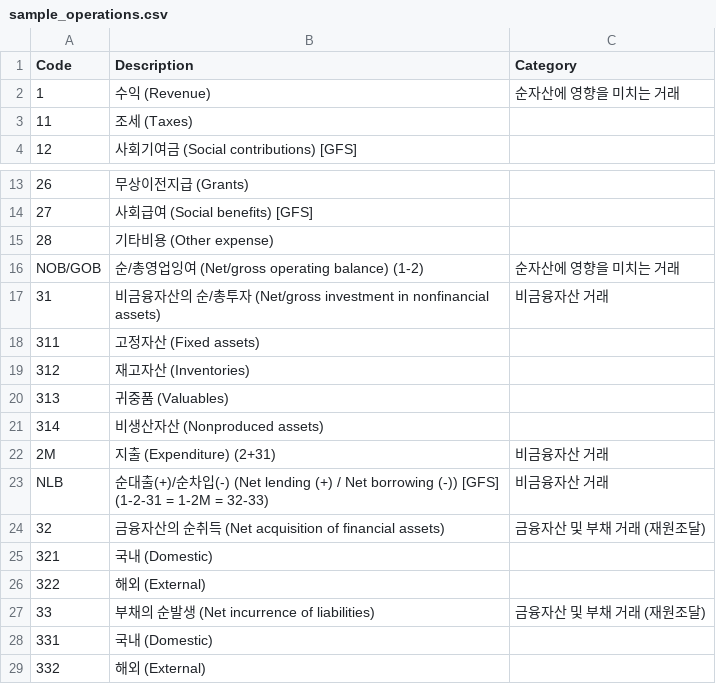
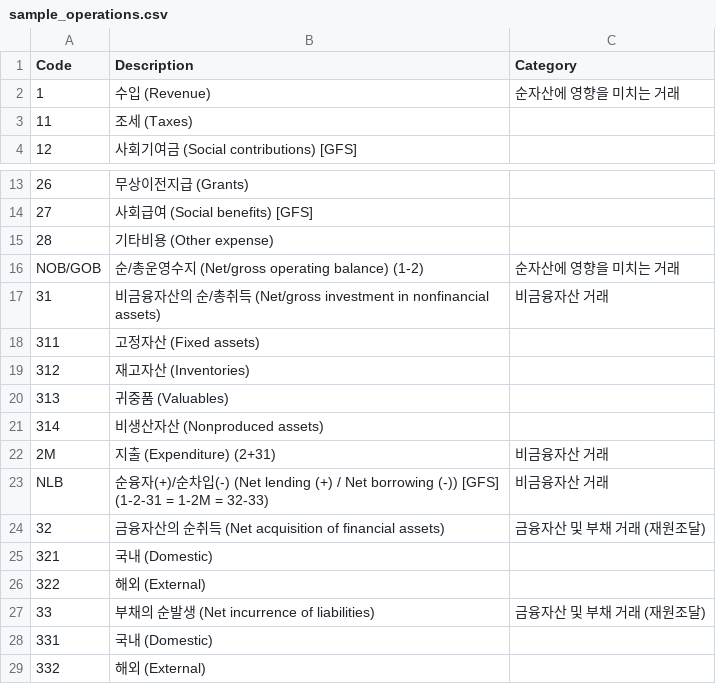
Before and after one commit to fiscalmap/fiscalmap.github.io, a CSV file: quartz/static/sample_operations.csv, drawn as a sheet; only a part is shown, gaps mark what is left out.

Commit message:
vault backup: 20260116

```diff
--- a/quartz/static/sample_operations.csv
+++ b/quartz/static/sample_operations.csv
@@ -1,3 +1,3 @@
 Code,Description,Category
-1,수익 (Revenue),순자산에 영향을 미치는 거래
+1,수입 (Revenue),순자산에 영향을 미치는 거래
 11,  조세 (Taxes),
@@ -15,4 +15,4 @@ Code,Description,Category
 28,  기타비용 (Other expense),
-NOB/GOB,순/총영업잉여 (Net/gross operating balance) (1-2),순자산에 영향을 미치는 거래
-31,비금융자산의 순/총투자 (Net/gross investment in nonfinancial assets),비금융자산 거래
+NOB/GOB,순/총운영수지 (Net/gross operating balance) (1-2),순자산에 영향을 미치는 거래
+31,비금융자산의 순/총취득 (Net/gross investment in nonfinancial assets),비금융자산 거래
 311,  고정자산 (Fixed assets),
@@ -22,3 +22,3 @@ NOB/GOB,순/총영업잉여 (Net/gross operating balance) (1-2),순자산에 영
 2M,지출 (Expenditure) (2+31),비금융자산 거래
-NLB,순대출(+)/순차입(-) (Net lending (+) / Net borrowing (-)) [GFS] (1-2-31 = 1-2M = 32-33),비금융자산 거래
+NLB,순융자(+)/순차입(-) (Net lending (+) / Net borrowing (-)) [GFS] (1-2-31 = 1-2M = 32-33),비금융자산 거래
 32,금융자산의 순취득 (Net acquisition of financial assets),금융자산 및 부채 거래 (재원조달)
```
